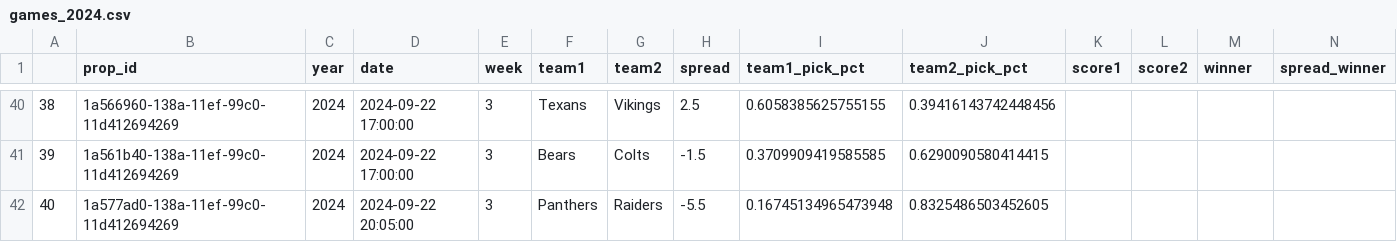
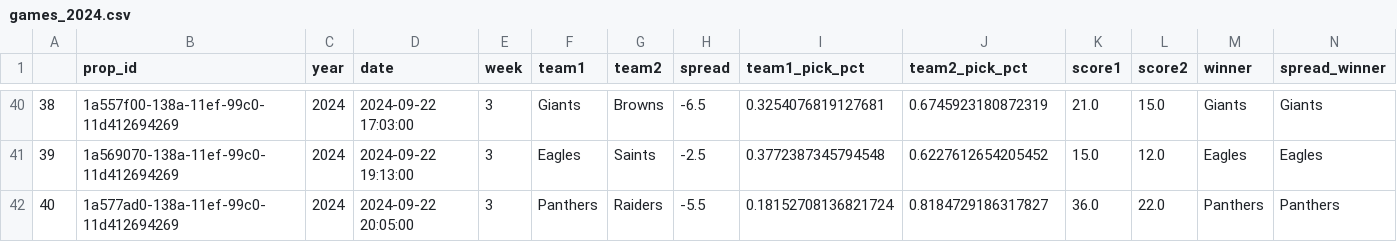
Before and after one commit to rmoerer/np-pick-em, a CSV file: data/games_2024.csv, drawn as a sheet; only a part is shown, gaps mark what is left out; the diff covers the shown part only.

```diff
--- a/data/games_2024.csv
+++ b/data/games_2024.csv
@@ -40,3 +40,3 @@
-38,1a566960-138a-11ef-99c0-11d412694269,2024,2024-09-22 17:00:00,3,Texans,Vikings,2.5,0.6058385625755155,0.39416143742448456,,,,
-39,1a561b40-138a-11ef-99c0-11d412694269,2024,2024-09-22 17:00:00,3,Bears,Colts,-1.5,0.3709909419585585,0.6290090580414415,,,,
-40,1a577ad0-138a-11ef-99c0-11d412694269,2024,2024-09-22 20:05:00,3,Panthers,Raiders,-5.5,0.16745134965473948,0.8325486503452605,,,,
+38,1a557f00-138a-11ef-99c0-11d412694269,2024,2024-09-22 17:03:00,3,Giants,Browns,-6.5,0.3254076819127681,0.6745923180872319,21.0,15.0,Giants,Giants
+39,1a569070-138a-11ef-99c0-11d412694269,2024,2024-09-22 19:13:00,3,Eagles,Saints,-2.5,0.3772387345794548,0.6227612654205452,15.0,12.0,Eagles,Eagles
+40,1a577ad0-138a-11ef-99c0-11d412694269,2024,2024-09-22 20:05:00,3,Panthers,Raiders,-5.5,0.18152708136821724,0.8184729186317827,36.0,22.0,Panthers,Panthers
```
Also changed, not shown: 100 edited cells elsewhere in this file, 1 other file.
